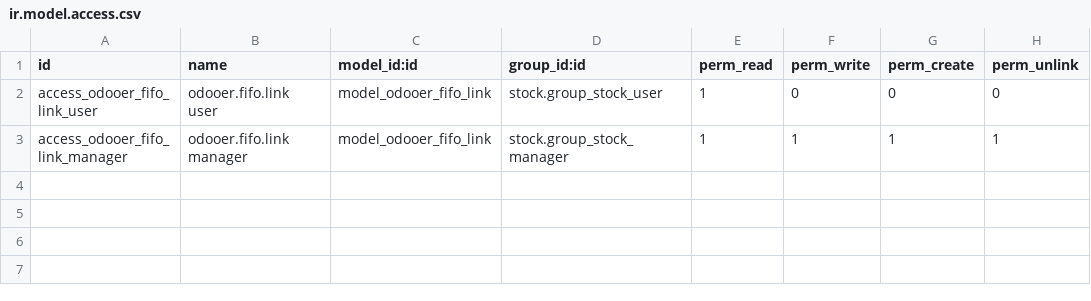
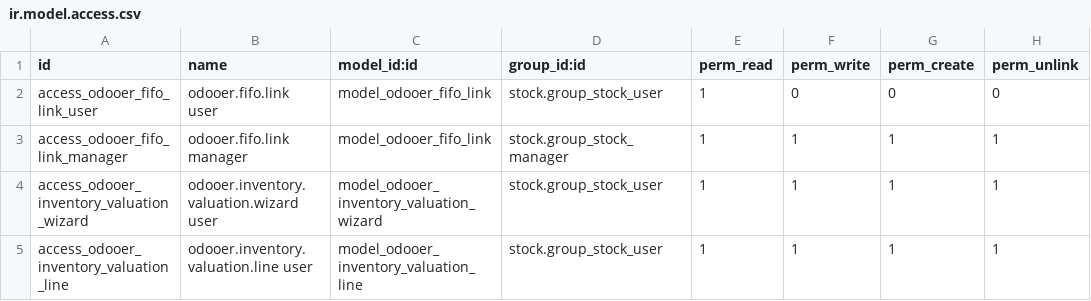
Before and after one commit to odooer-io/odooer_stock, a CSV file: security/ir.model.access.csv, drawn as a sheet; the diff names each change by its address in the sheet, - before the commit and + after, or states it on an @@ line.

```diff
--- a/security/ir.model.access.csv
+++ b/security/ir.model.access.csv
+row 4: access_odooer_inventory_valuation_wizard | odooer.inventory.valuation.wizard user | model_odooer_inventory_valuation_wizard | stock.group_stock_user | 1 | 1 | 1 | 1
+row 5: access_odooer_inventory_valuation_line | odooer.inventory.valuation.line user | model_odooer_inventory_valuation_line | stock.group_stock_user | 1 | 1 | 1 | 1
```
Also changed, not shown: 5 other files.
